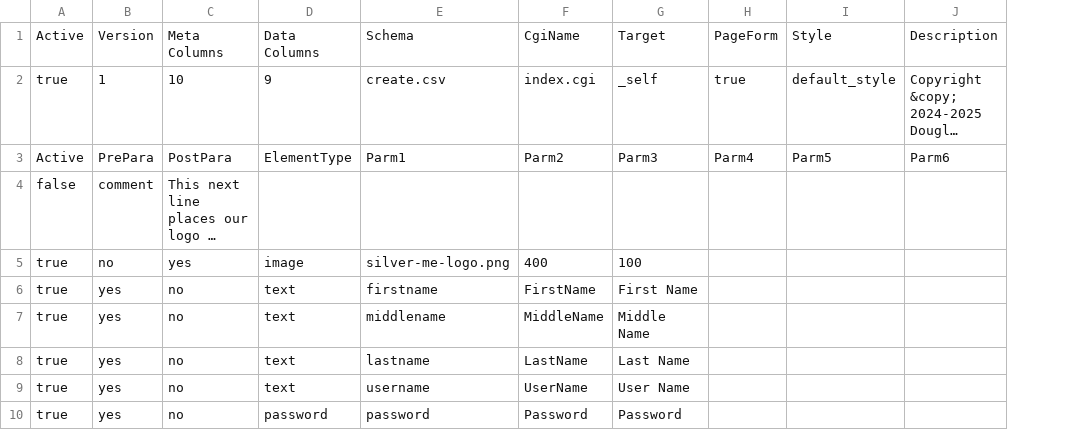
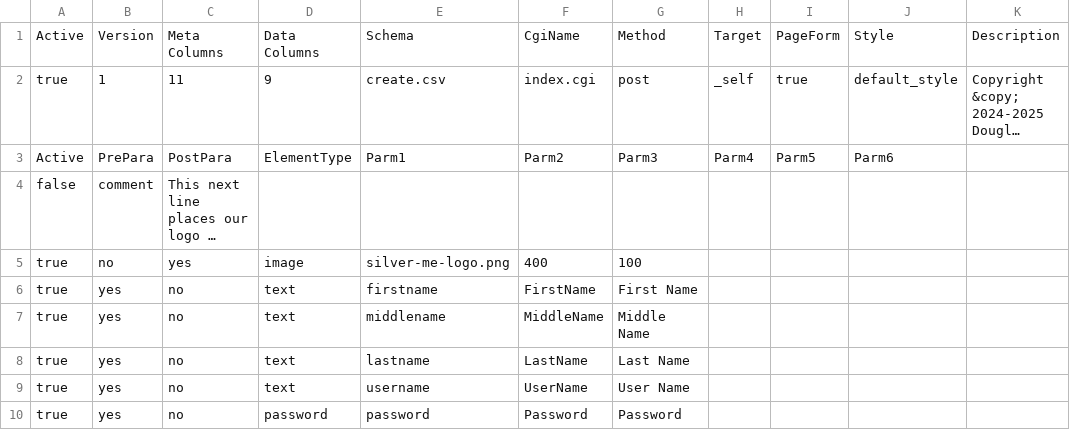
Before and after one commit to ichibrosan/multiware-framework-and-vpa, a CSV file: schemas/create.csv, drawn as a sheet; long unchanged cells end in …; addresses are those after the commit; the diff names each change by its address in the sheet, - before the commit and + after, or states it on an @@ line.

Commit message:
enhancements to shmemng.h, schema format changes

```diff
--- a/schemas/create.csv
+++ b/schemas/create.csv
+column H, rows 1-3: Target | _self | Parm4
-G1: Target
+G1: Method
-C2: 10
+C2: 11
-G2: _self
+G2: post
-I3: Parm4
+I3: Parm5
-J3: Parm5
+J3: Parm6
-K3: Parm6
+K3: (empty)
```
Also changed, not shown: schemas/diagnose.csv, schemas/experimental.csv, 16 other files.
